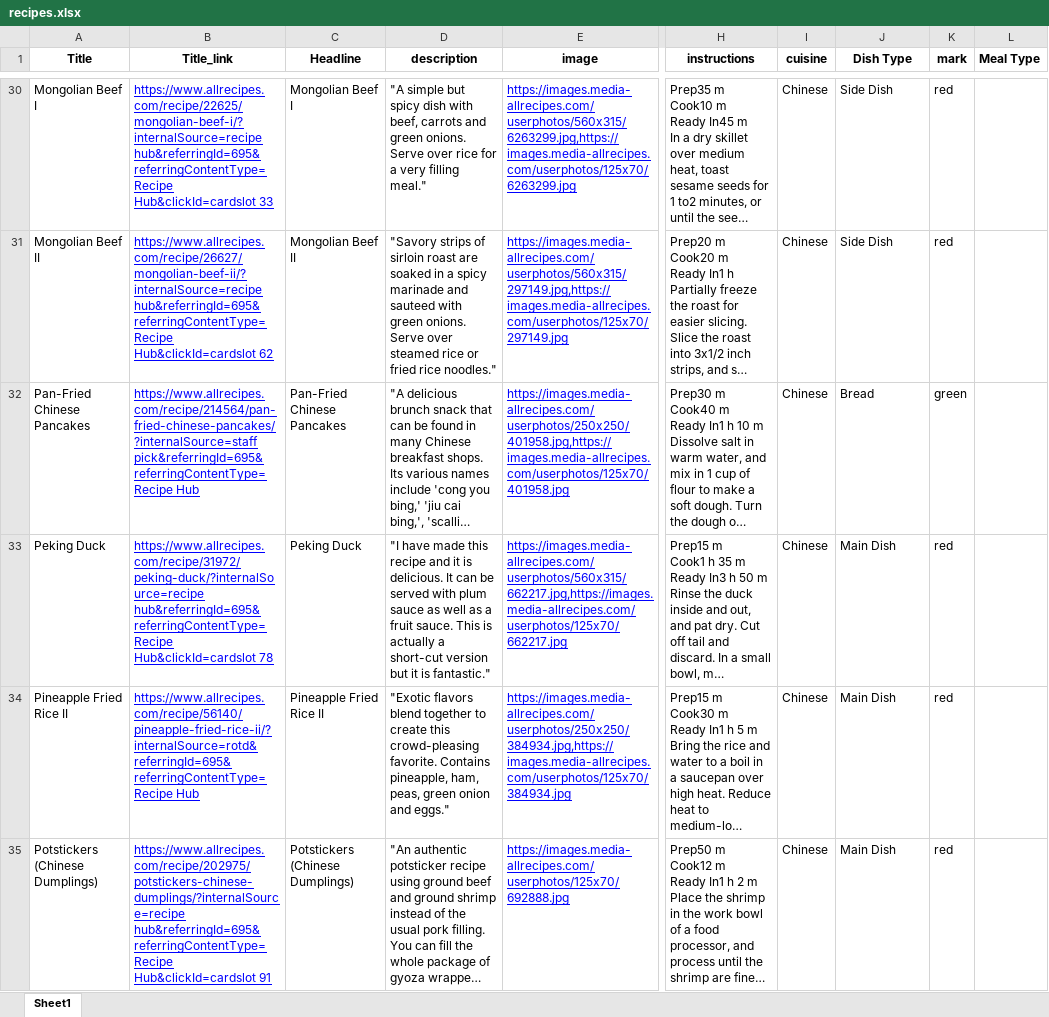
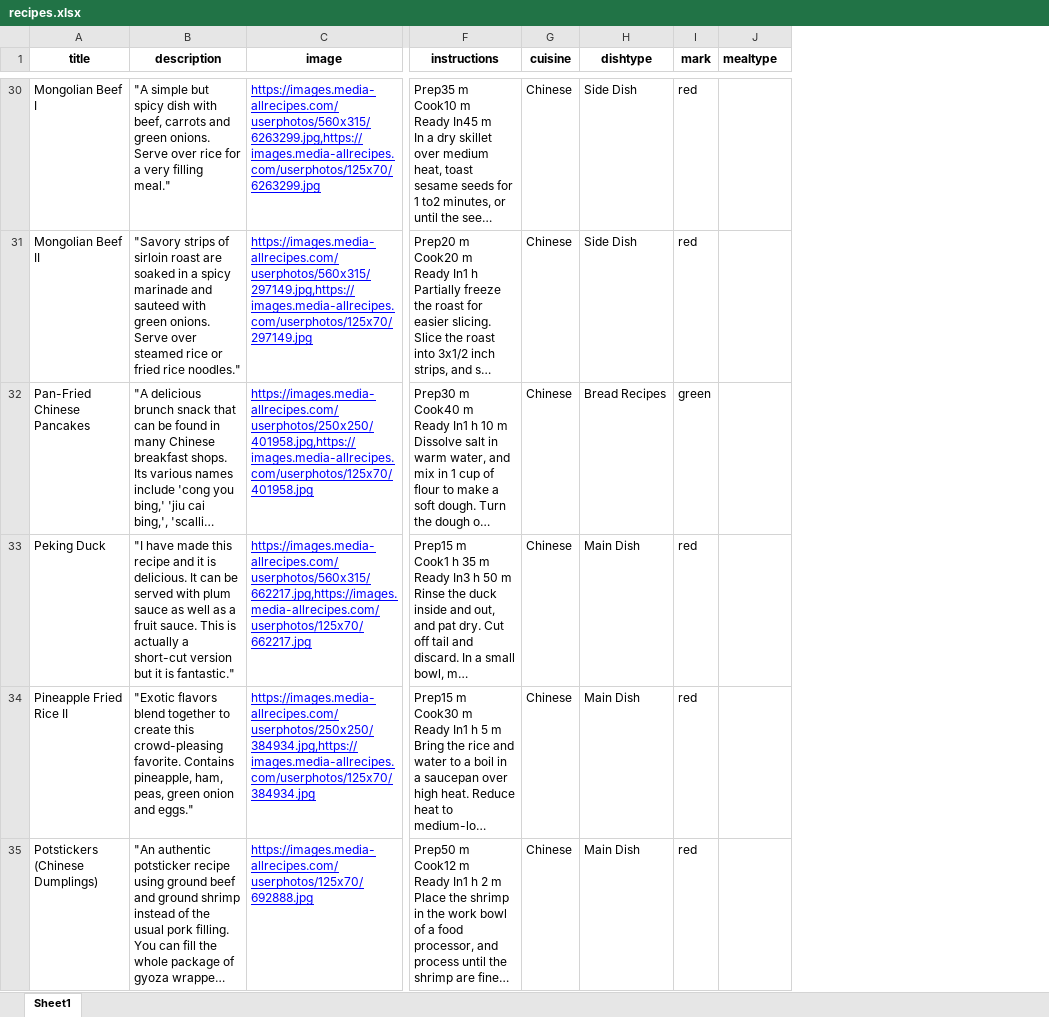
Before and after one commit to Amit261199/NaiveBaker, an Excel workbook: recipes.xlsx, sheet Sheet1, drawn as a sheet; only a part is shown, gaps mark what is left out; long unchanged cells end in …; values as stored, in another font and other column widths than the file's, no borders; charts and pictures not drawn; removed rows and columns are numbered as before the commit, all else as after; the diff covers the shown part only; the diff names each change by its address in the sheet, - before the commit and + after, or states it on an @@ line.

```diff
--- a/recipes.xlsx (sheet Sheet1)
+++ b/recipes.xlsx (sheet Sheet1)
-column B (Title_link), rows 30-35: https://www.allrecipes.com/recipe/22625/mongolian-beef-i/?internalSource=recipe hub&referringId=695&referringContentType=Recipe Hub&clickId=cardslot 33 | https://www.allrecipes.com/recipe/26627/mongolian-beef-ii/?internalSource=recipe hub&referringId=695&referringContentType=Recipe Hub&clickId=cardslot 62 | https://www.allrecipes.com/recipe/214564/pan-fried-chinese-pancakes/?internalSource=staff pick&referringId=695&referringContentType=Recipe Hub | https://www.allrecipes.com/recipe/31972/peking-duck/?internalSource=recipe hub&referringId=695&referringContentType=Recipe Hub&clickId=cardslot 78 | https://www.allrecipes.com/recipe/56140/pineapple-fried-rice-ii/?internalSource=rotd&referringId=695&referringContentType=Recipe Hub | https://www.allrecipes.com/recipe/202975/potstickers-chinese-dumplings/?internalSource=recipe hub&referringId=695&referringContentType=Recipe Hub&clickId=cardslot 91
-column C (Headline), rows 30-35: Mongolian Beef I | Mongolian Beef II | Pan-Fried Chinese Pancakes | Peking Duck | Pineapple Fried Rice II | Potstickers (Chinese Dumplings)
-A1: Title
+A1: title
-H1: Dish Type
+H1: dishtype
-J1: Meal Type
+J1: mealtype
-H32 (dishtype): Bread
+H32 (dishtype): Bread Recipes
```
Also changed, not shown: 23 edited cells elsewhere in this sheet, 1 other file.
